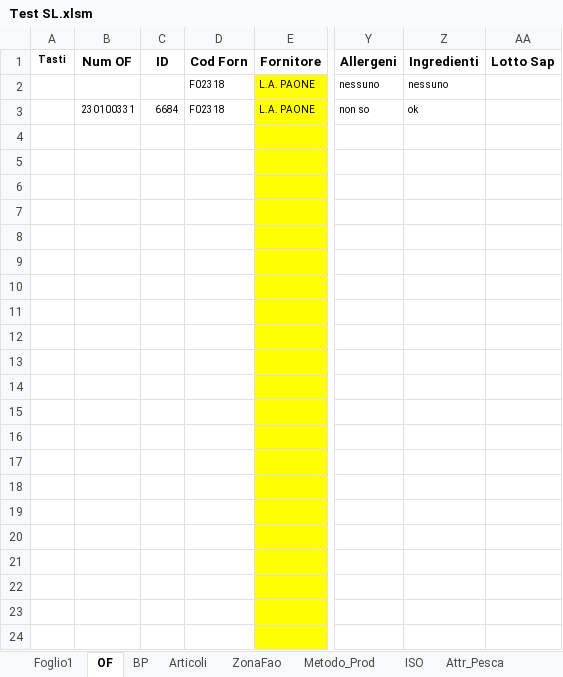
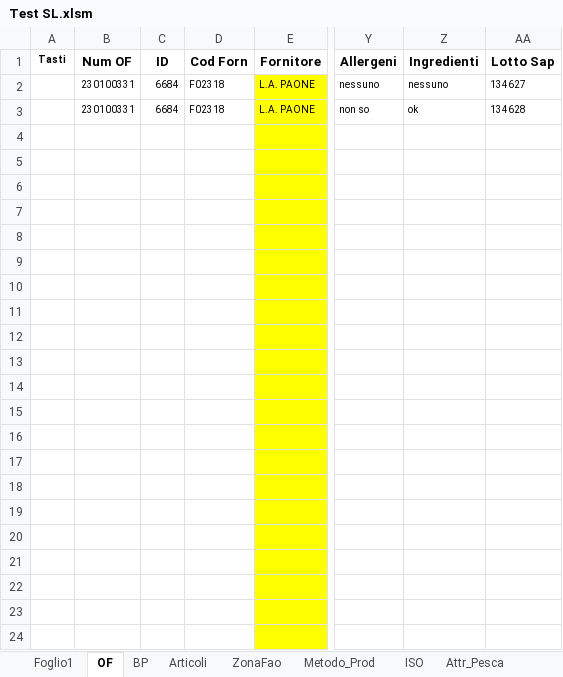
Before and after one commit to giuseppefamiglietti/sap-etl, an Excel workbook: SL/Test SL.xlsm, sheet OF, drawn as a sheet; only a part is shown, gaps mark what is left out; values as stored, in another font and other column widths than the file's, no borders; charts and pictures not drawn; the diff names each change by its address in the sheet, - before the commit and + after, or states it on an @@ line.

```diff
--- a/SL/Test SL.xlsm (sheet OF)
+++ b/SL/Test SL.xlsm (sheet OF)
-B2 (Num OF): (empty)
+B2 (Num OF): 230100331
-C2 (ID): (empty)
+C2 (ID): 6684
-AA2 (Lotto Sap): (empty)
+AA2 (Lotto Sap): 134627
-AA3 (Lotto Sap): (empty)
+AA3 (Lotto Sap): 134628
```
Also changed, not shown: sheet Foglio1, charts or pictures, 1 other file.
